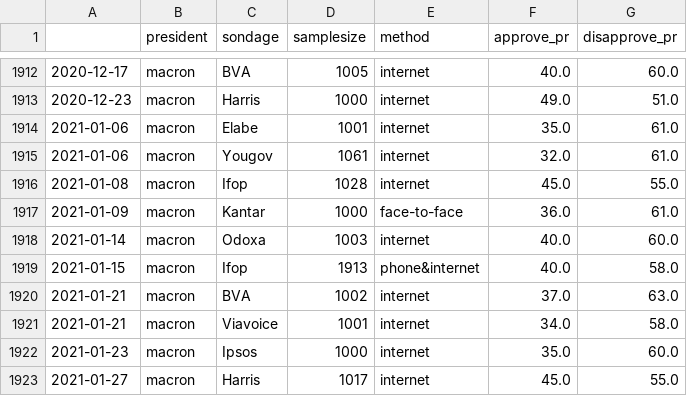
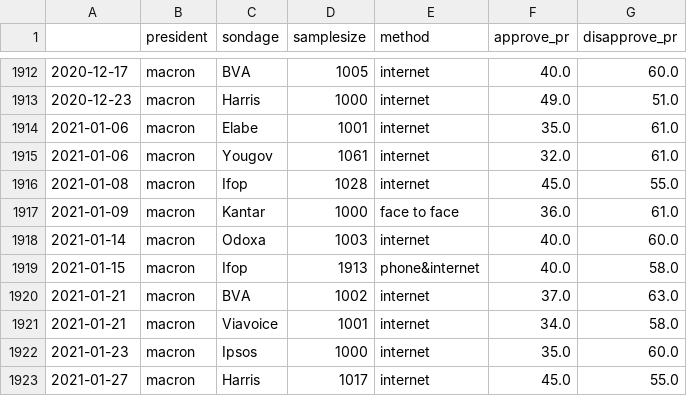
Before and after one commit to pollsposition/models, a CSV file: data/raw_popularity_presidents.csv, drawn as a sheet; only a part is shown, gaps mark what is left out.

Commit message:
Popularity HMM (#6)
* begin data analysis and model specification

* naive analysis of bias

* finish bias analysis and start model

* update notes

* improve formatting

* update notebook

* clean the notebook

* First pass fixing typos and adding coords

* Finish updating first hmm NB model

* Black and isort

* Reran whole NB

* Update environment.yml for latest pymc

* Reran whole NB with newest pymc

* Make std of GRW vary

* Fix arviz HDI plot, test BetaBinomial likelihood, change adapt of hierarchical

* Refine matrix of interactions

* Reran whole NB with finer interaction matrix

* update the jupytext markdown

* comment and clean some plots

* Pool the mu too in hierachical model

* Debug and start refining hierarchical model

* Fix typo in Kantar method

* Run HMM NB with newest polls

* Switch GRW to cumsum non-centered param

* First version of PPC plot for hierarchical popularity

* Try hierarchical popularity with BetaBinom likelihood

* Add explanation for hierarchical popularity model

* Reran whole NB

* Black

* tried absolute presidential baseline + ppc

* Remove commented baseline in hierarchical model

Co-authored-by: Rémi Louf <remilouf@gmail.com>

```diff
--- a/data/raw_popularity_presidents.csv
+++ b/data/raw_popularity_presidents.csv
@@ -1916,3 +1916,3 @@
 2021-01-08,macron,Ifop,1028,internet,45.0,55.0
-2021-01-09,macron,Kantar,1000,face-to-face,36.0,61.0
+2021-01-09,macron,Kantar,1000,face to face,36.0,61.0
 2021-01-14,macron,Odoxa,1003,internet,40.0,60.0
```
Also changed, not shown: popularity/plot_data/raw_polls.csv, 5 other files.
